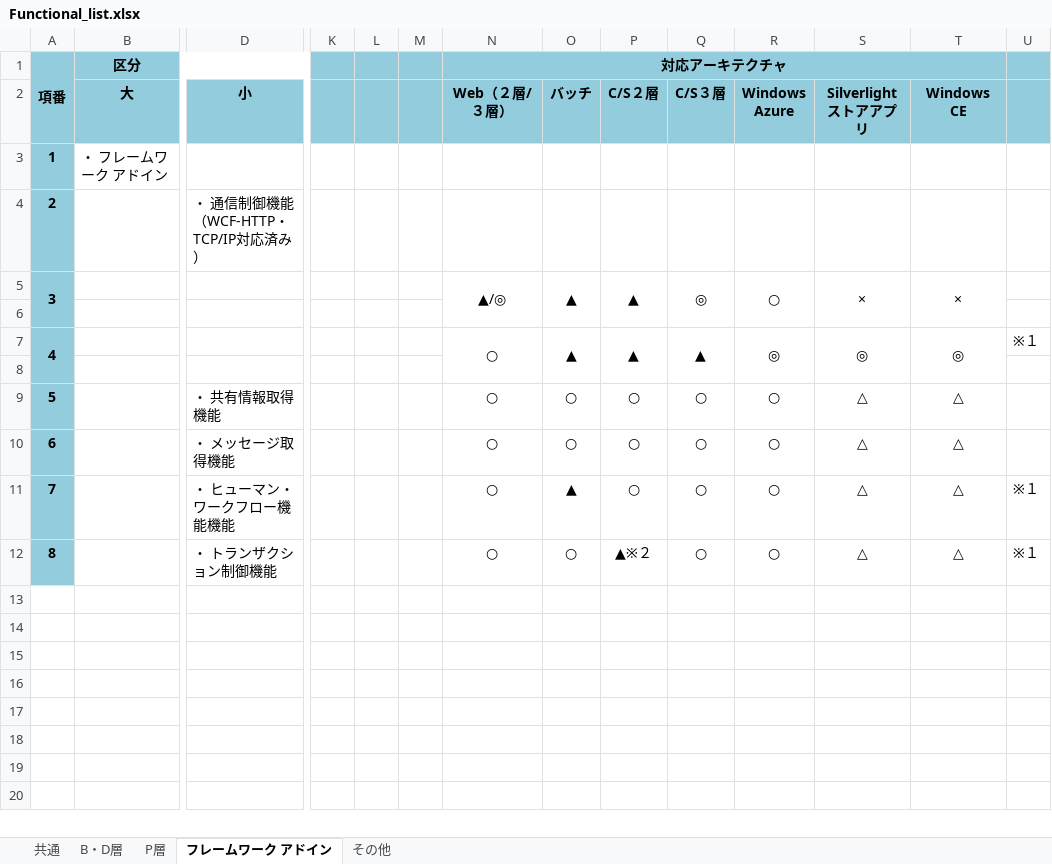
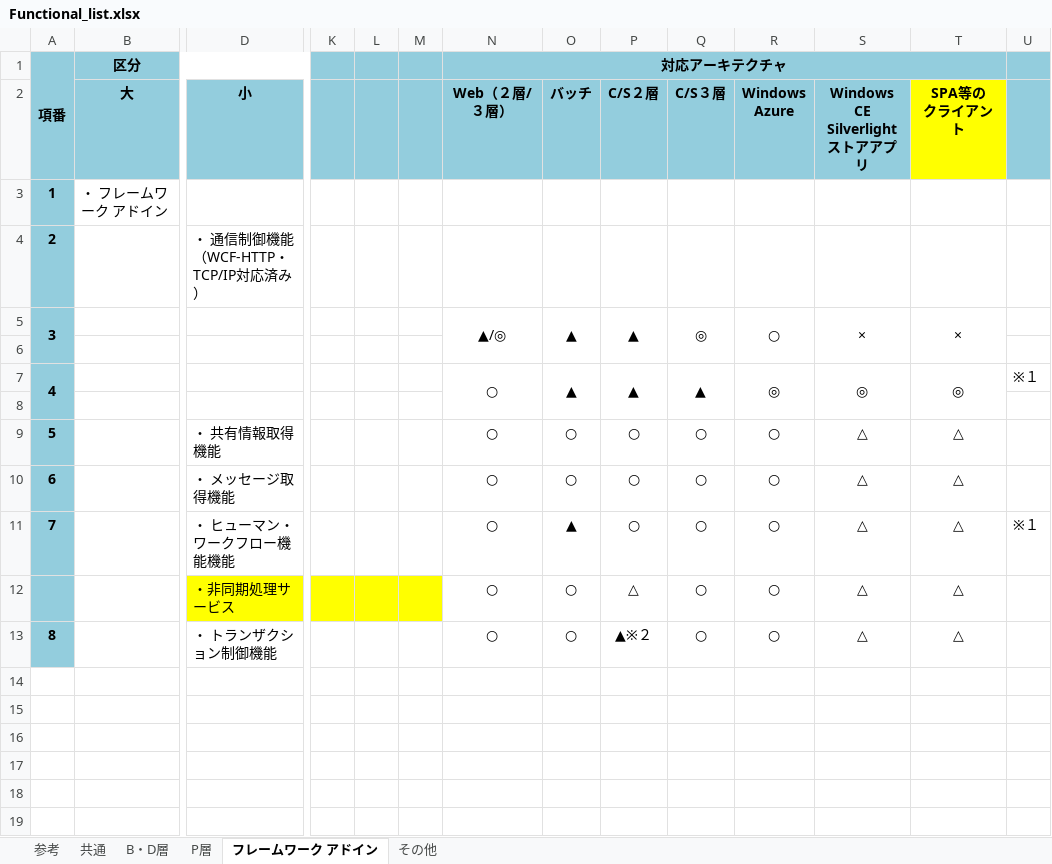
Before and after one commit to OpenTouryoProject/OpenTouryoDocuments, an Excel workbook: documents/0_Introduction/ja-JP/Functional_list.xlsx, sheet フレームワーク アドイン, drawn as a sheet; only a part is shown, gaps mark what is left out; the shorter side is filled out with more unchanged rows; values as stored, in another font and other column widths than the file's, no borders; addresses are those after the commit; rows hold the shown columns only; ↵ is a line break in a cell; the diff names each change by its address in the sheet, - before the commit and + after, or states it on an @@ line.

```diff
--- a/documents/0_Introduction/ja-JP/Functional_list.xlsx (sheet フレームワーク アドイン)
+++ b/documents/0_Introduction/ja-JP/Functional_list.xlsx (sheet フレームワーク アドイン)
+sheet tab: 参考
-S2: Silverlight ↵ ストアアプリ
+S2: Windows CE ↵ Silverlight ↵ ストアアプリ
-T2: Windows CE
+T2: SPA等の ↵ クライアント
-T2 fill: #93CDDD
+T2 fill: #FFFF00
+row 12:  |  | ・非同期処理サービス |  |  |  | ○ | ○ | △ | ○ | ○ | △ | △
-U13: ※１
+U13: (empty)
```
Also changed, not shown: sheet その他, sheet P層, sheet B・D層, sheet 共通, documents/document_map.xlsx, 9 other files.
